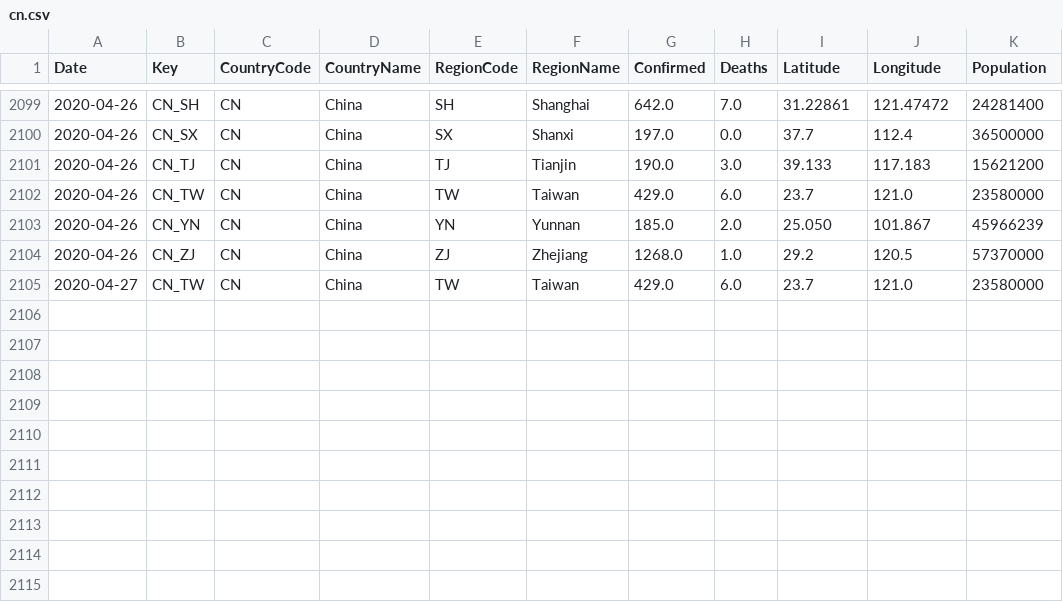
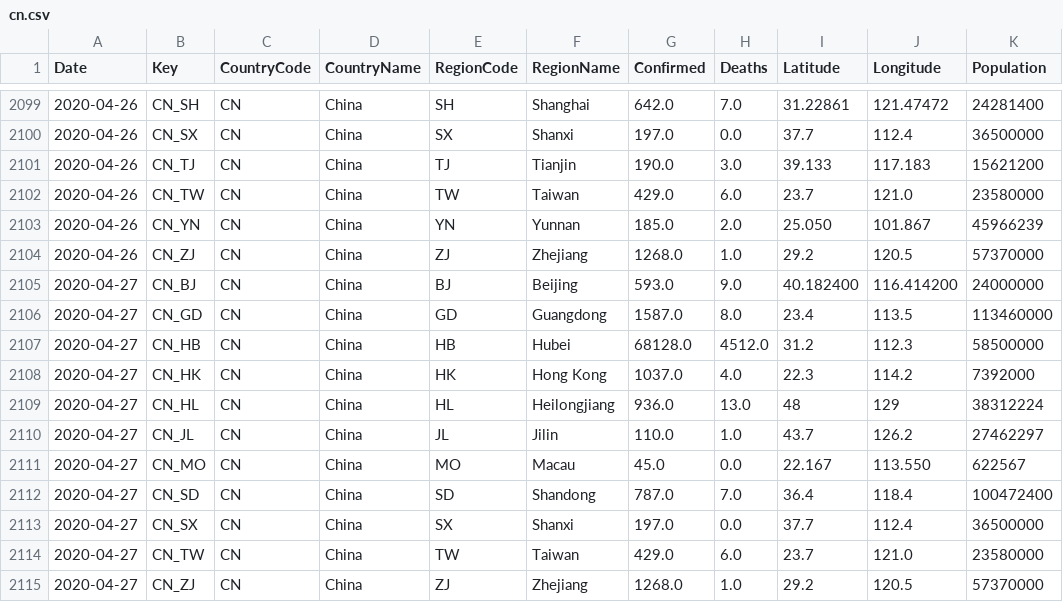
Before and after one commit to sfrias/data, a CSV file: cn.csv, drawn as a sheet; only a part is shown, gaps mark what is left out; the diff names each change by its address in the sheet, - before the commit and + after, or states it on an @@ line.

```diff
--- a/cn.csv
+++ b/cn.csv
+row 2105: 2020-04-27 | CN_BJ | CN | China | BJ | Beijing | 593.0 | 9.0 | 40.182400 | 116.414200 | 24000000
+row 2106: 2020-04-27 | CN_GD | CN | China | GD | Guangdong | 1587.0 | 8.0 | 23.4 | 113.5 | 113460000
+row 2107: 2020-04-27 | CN_HB | CN | China | HB | Hubei | 68128.0 | 4512.0 | 31.2 | 112.3 | 58500000
+row 2108: 2020-04-27 | CN_HK | CN | China | HK | Hong Kong | 1037.0 | 4.0 | 22.3 | 114.2 | 7392000
+row 2109: 2020-04-27 | CN_HL | CN | China | HL | Heilongjiang | 936.0 | 13.0 | 48 | 129 | 38312224
+row 2110: 2020-04-27 | CN_JL | CN | China | JL | Jilin | 110.0 | 1.0 | 43.7 | 126.2 | 27462297
+row 2111: 2020-04-27 | CN_MO | CN | China | MO | Macau | 45.0 | 0.0 | 22.167 | 113.550 | 622567
+row 2112: 2020-04-27 | CN_SD | CN | China | SD | Shandong | 787.0 | 7.0 | 36.4 | 118.4 | 100472400
+row 2113: 2020-04-27 | CN_SX | CN | China | SX | Shanxi | 197.0 | 0.0 | 37.7 | 112.4 | 36500000
+row 2115: 2020-04-27 | CN_ZJ | CN | China | ZJ | Zhejiang | 1268.0 | 1.0 | 29.2 | 120.5 | 57370000
```
Also changed, not shown: china.csv, data_latest.csv, 28 other files.
